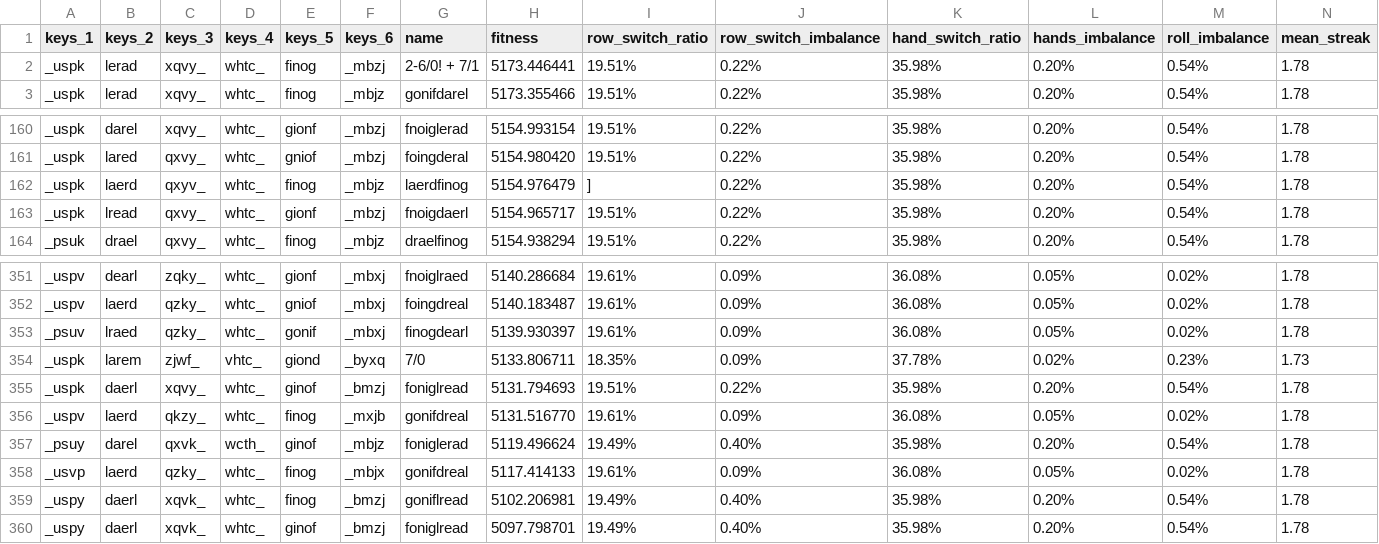
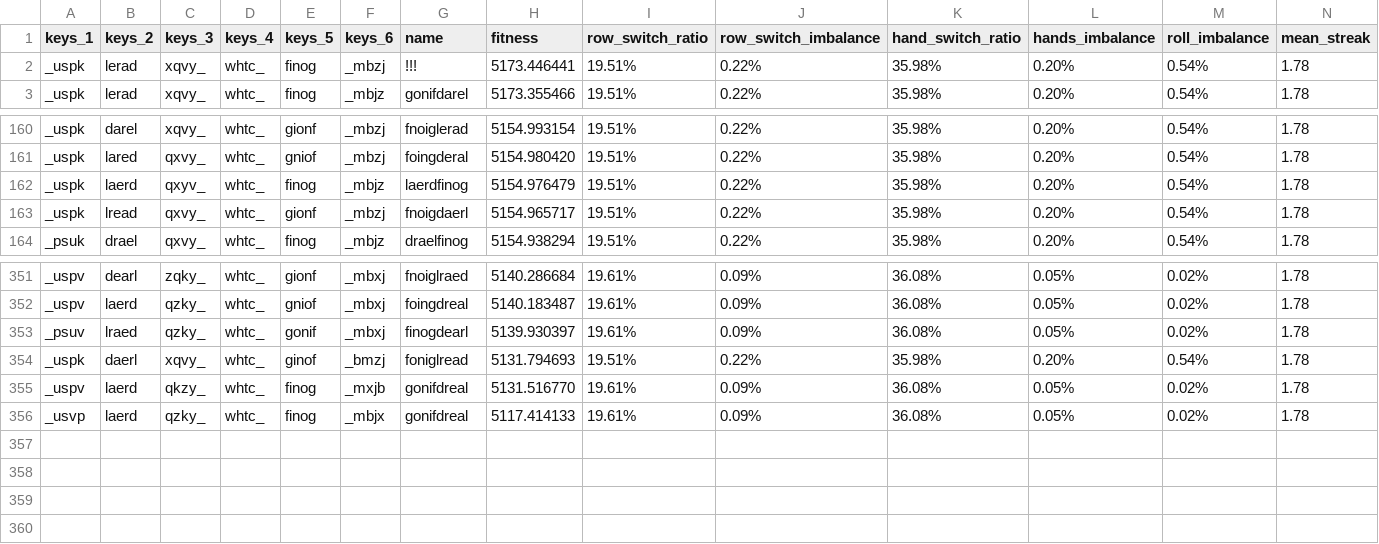
Before and after one commit to sgaliamov/keyvolve, a CSV file: data/layouts.csv, drawn as a sheet; only a part is shown, gaps mark what is left out; rows hold the shown columns only; the diff names each change by its address in the sheet, - before the commit and + after, or states it on an @@ line.

```diff
--- a/data/layouts.csv
+++ b/data/layouts.csv
-G2 (name): 2-6/0! + 7/1
+G2 (name): !!!
-I162 (row_switch_ratio): ]
+I162 (row_switch_ratio): 19.51%
-row 354: _uspk | larem | zjwf_ | vhtc_ | giond | _byxq | 7/0 | 5133.806711 | 18.35% | 0.09% | 37.78% | 0.02% | 0.23% | 1.73
-row 357: _psuy | darel | qxvk_ | wcth_ | ginof | _mbjz | foniglerad | 5119.496624 | 19.49% | 0.40% | 35.98% | 0.20% | 0.54% | 1.78
-row 359: _uspy | daerl | xqvk_ | whtc_ | finog | _bmzj | goniflread | 5102.206981 | 19.49% | 0.40% | 35.98% | 0.20% | 0.54% | 1.78
-row 360: _uspy | daerl | xqvk_ | whtc_ | ginof | _bmzj | foniglread | 5097.798701 | 19.49% | 0.40% | 35.98% | 0.20% | 0.54% | 1.78
```
Also changed, not shown: data/seed.csv, 1 other file.
